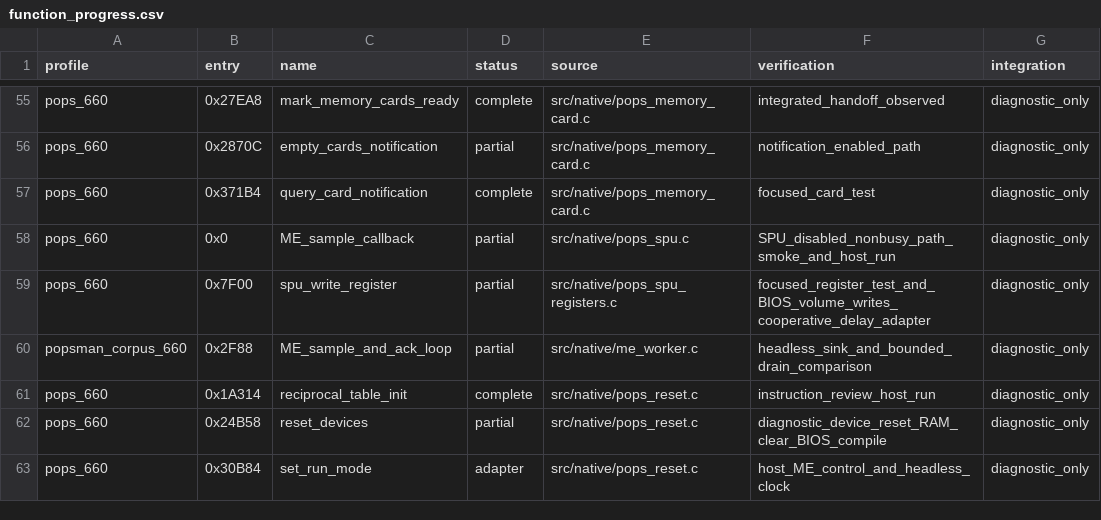
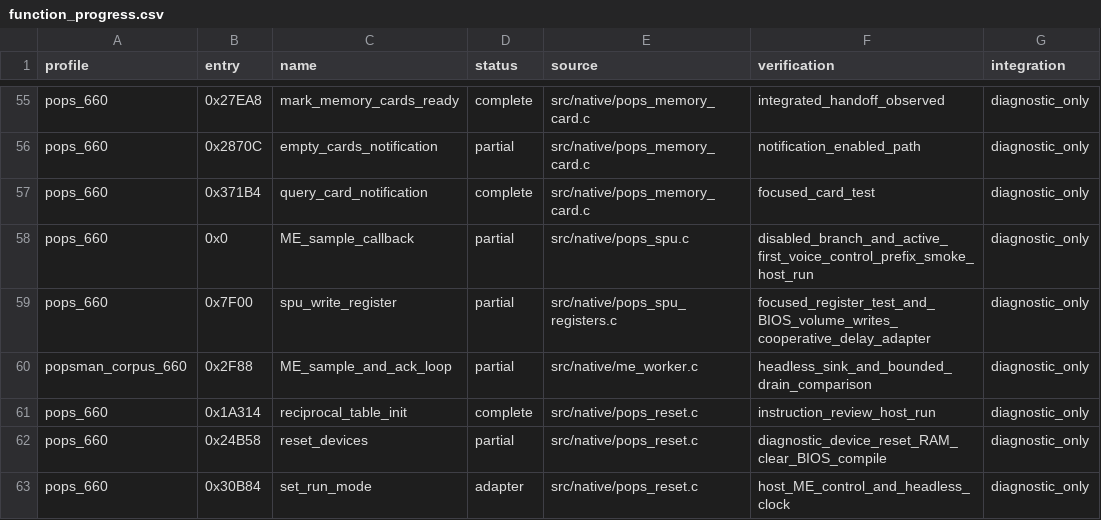
Before and after one commit to frangarcj/RePOPS, a CSV file: data/function_progress.csv, drawn as a sheet; only a part is shown, gaps mark what is left out.

Commit message:
feat(me): reconstruct active control and first voice setup

```diff
--- a/data/function_progress.csv
+++ b/data/function_progress.csv
@@ -57,3 +57,3 @@ pops_660,0x2870C,empty_cards_notification,partial,src/native/pops_memory_card.c,
 pops_660,0x371B4,query_card_notification,complete,src/native/pops_memory_card.c,focused_card_test,diagnostic_only
-pops_660,0x0,ME_sample_callback,partial,src/native/pops_spu.c,SPU_disabled_nonbusy_path_smoke_and_host_run,diagnostic_only
+pops_660,0x0,ME_sample_callback,partial,src/native/pops_spu.c,disabled_branch_and_active_first_voice_control_prefix_smoke_host_run,diagnostic_only
 pops_660,0x7F00,spu_write_register,partial,src/native/pops_spu_registers.c,focused_register_test_and_BIOS_volume_writes_cooperative_delay_adapter,diagnostic_only
```
Also changed, not shown: 7 other files.
